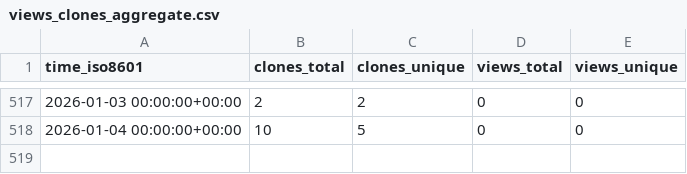
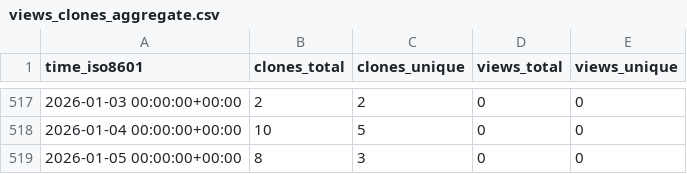
Before and after one commit to antonioscalaunina/ANTI-FASc, a CSV file: antonioscalaunina/ANTI-FASc/ghrs-data/views_clones_aggregate.csv, drawn as a sheet; only a part is shown, gaps mark what is left out; the diff names each change by its address in the sheet, - before the commit and + after, or states it on an @@ line.

```diff
--- a/antonioscalaunina/ANTI-FASc/ghrs-data/views_clones_aggregate.csv
+++ b/antonioscalaunina/ANTI-FASc/ghrs-data/views_clones_aggregate.csv
+row 519: 2026-01-05 00:00:00+00:00 | 8 | 3 | 0 | 0
```
Also changed, not shown: 1 other file.
